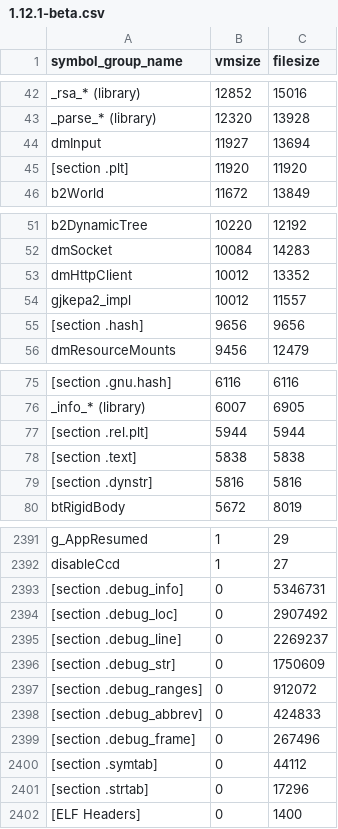
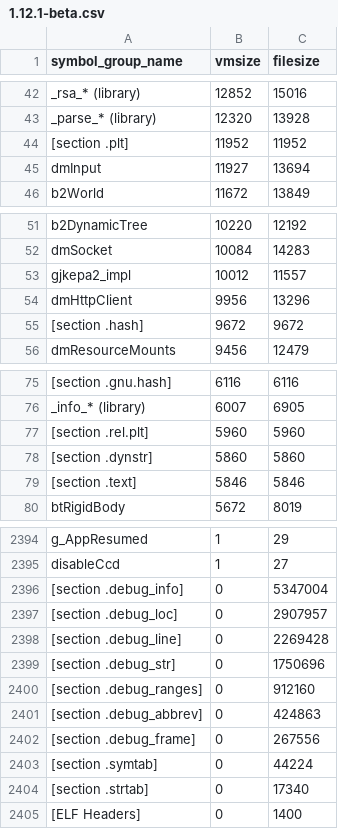
Before and after one commit to defold/build-size, a CSV file: size-analyzer/armv7-android/1.12.1-beta.csv, drawn as a sheet; only a part is shown, gaps mark what is left out; removed rows and columns are numbered as before the commit, all else as after; the diff covers the shown part only; the diff names each change by its address in the sheet, - before the commit and + after, or states it on an @@ line.

Commit message:
Generated new size report and graph [skip ci]

```diff
--- a/size-analyzer/armv7-android/1.12.1-beta.csv
+++ b/size-analyzer/armv7-android/1.12.1-beta.csv
+row 44: [section .plt] | 11952 | 11952
-row 45: [section .plt] | 11920 | 11920
-row 53: dmHttpClient | 10012 | 13352
+row 54: dmHttpClient | 9956 | 13296
-B55 (vmsize): 9656
+B55 (vmsize): 9672
-C55 (filesize): 9656
+C55 (filesize): 9672
-B77 (vmsize): 5944
+B77 (vmsize): 5960
-C77 (filesize): 5944
+C77 (filesize): 5960
-row 78: [section .text] | 5838 | 5838
-B78 (vmsize): 5816
+B78 (vmsize): 5860
-C78 (filesize): 5816
+C78 (filesize): 5860
+row 79: [section .text] | 5846 | 5846
-C2396 (filesize): 5346731
+C2396 (filesize): 5347004
-C2397 (filesize): 2907492
+C2397 (filesize): 2907957
-C2398 (filesize): 2269237
+C2398 (filesize): 2269428
-C2399 (filesize): 1750609
+C2399 (filesize): 1750696
-C2400 (filesize): 912072
+C2400 (filesize): 912160
-C2401 (filesize): 424833
+C2401 (filesize): 424863
-C2402 (filesize): 267496
+C2402 (filesize): 267556
-C2403 (filesize): 44112
+C2403 (filesize): 44224
-C2404 (filesize): 17296
+C2404 (filesize): 17340
```
Also changed, not shown: 12 added rows, 9 removed rows and 7 edited cells elsewhere in this file, bob_report.csv, bundle_report.csv, 24 other files.
